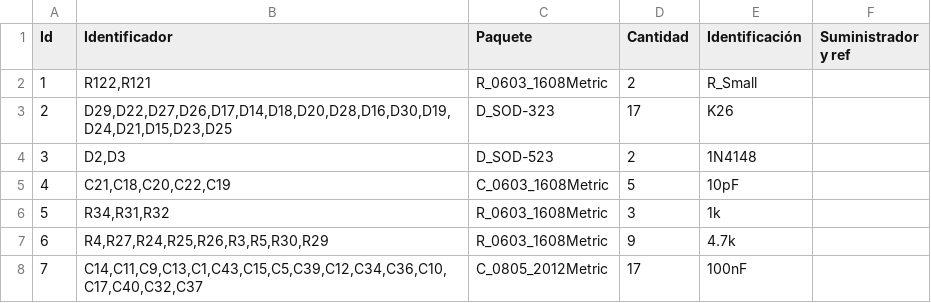
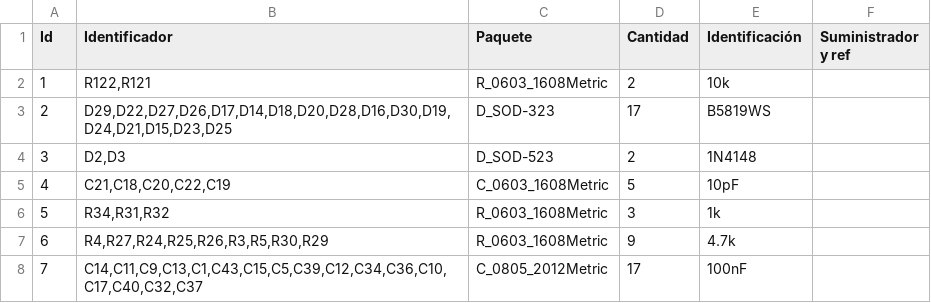
Before and after one commit to Churrosoft/kicad-tools, a CSV file: invtree_bom/uEFI_rev3.csv, drawn as a sheet; only a part is shown.

```diff
--- a/invtree_bom/uEFI_rev3.csv
+++ b/invtree_bom/uEFI_rev3.csv
@@ -1,4 +1,4 @@
 "Id";"Identificador";"Paquete";"Cantidad";"Identificación";"Suministrador y ref";
-1;"R122,R121";"R_0603_1608Metric";2;"R_Small";;;
-2;"D29,D22,D27,D26,D17,D14,D18,D20,D28,D16,D30,D19,D24,D21,D15,D23,D25";"D_SOD-323";17;"K26";;;
+1;"R122,R121";"R_0603_1608Metric";2;"10k";;;
+2;"D29,D22,D27,D26,D17,D14,D18,D20,D28,D16,D30,D19,D24,D21,D15,D23,D25";"D_SOD-323";17;"B5819WS";;;
 3;"D2,D3";"D_SOD-523";2;"1N4148";;;
```
Also changed, not shown: 4 other files.
